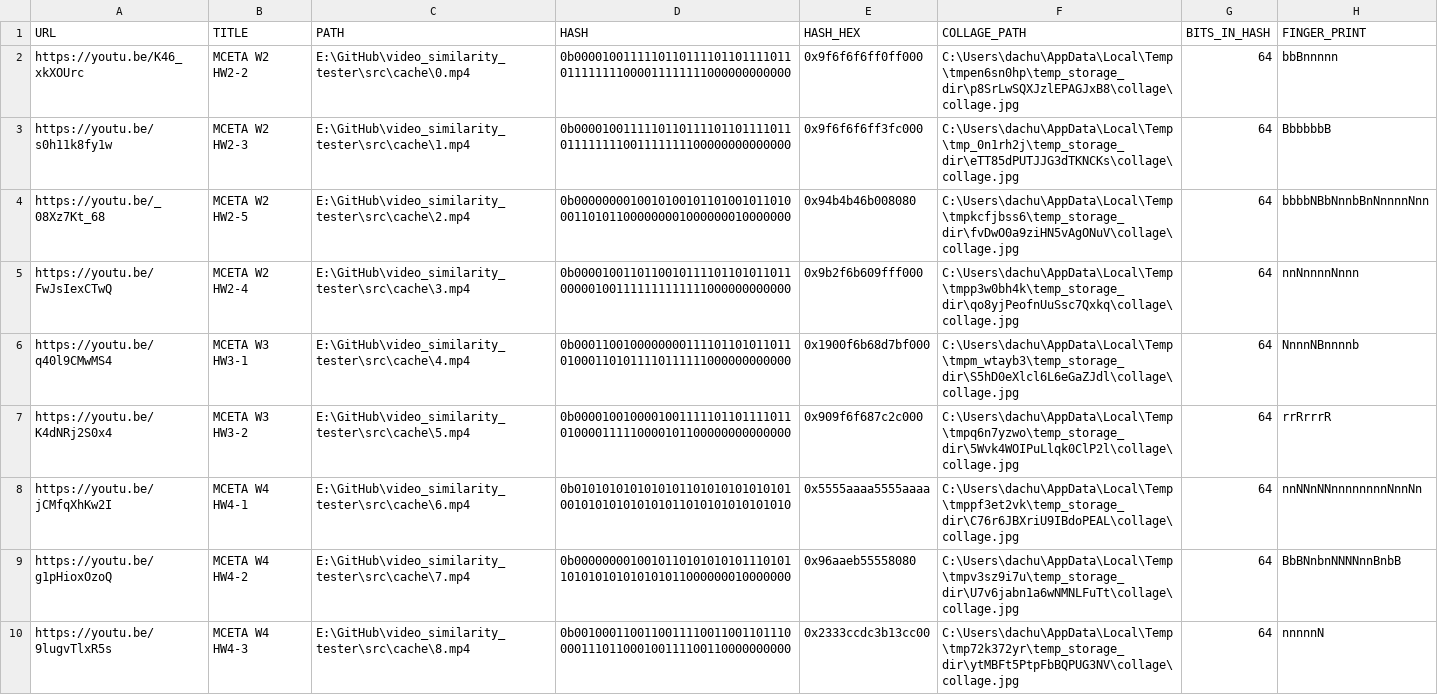
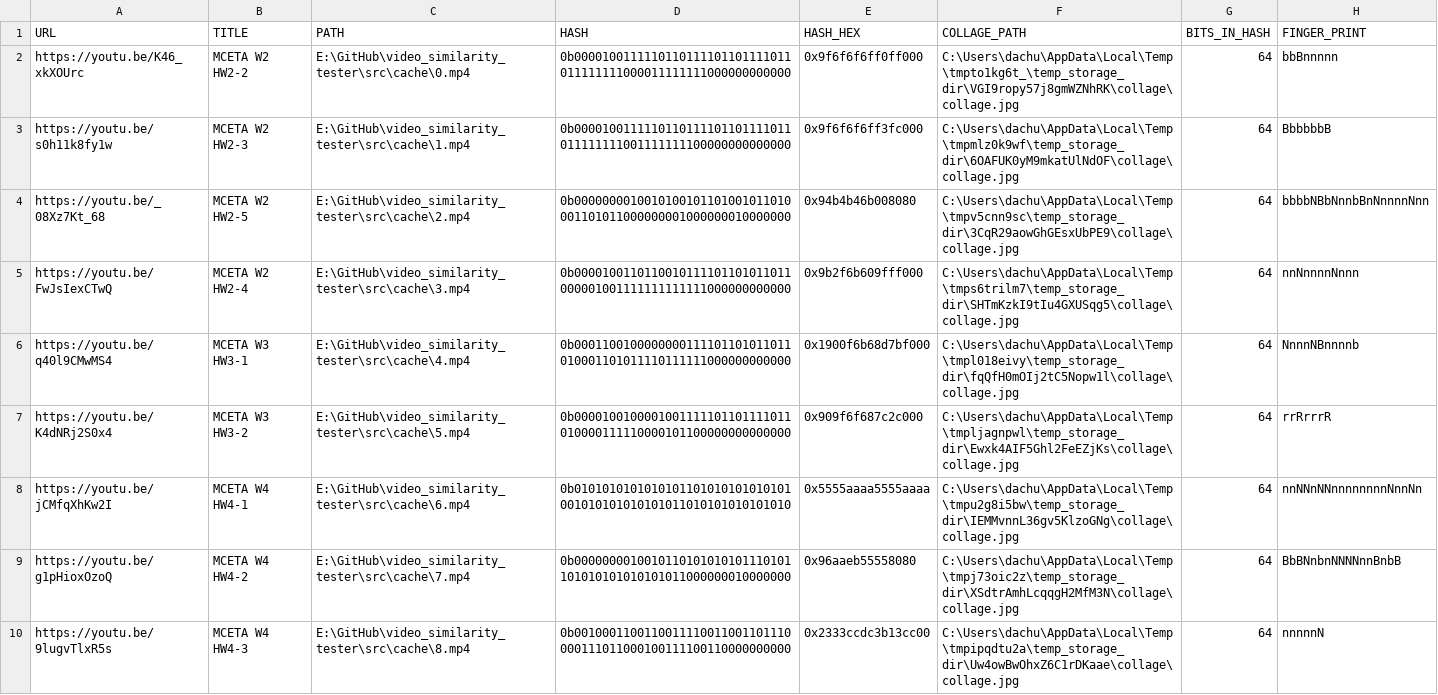
Before and after one commit to belongtothenight/video_similarity_tester, a CSV file: src/cache/video_detail.csv, drawn as a sheet.

```diff
--- a/src/cache/video_detail.csv
+++ b/src/cache/video_detail.csv
@@ -1,10 +1,10 @@
 URL,TITLE,PATH,HASH,HASH_HEX,COLLAGE_PATH,BITS_IN_HASH,FINGER_PRINT
-https://youtu.be/K46_xkXOUrc,MCETA W2 HW2-2,E:\GitHub\video_similarity_tester\src\cache\0.mp4,0b0000100111110110111101101111011011111111000011111111000000000000,0x9f6f6f6ff0ff000,C:\Users\dachu\AppData\Local\Temp\tmpen6sn0hp\temp_storage_dir\p8SrLwSQXJzlEPAGJxB8\collage\collage.jpg,64,bbBnnnnn
-https://youtu.be/s0h11k8fy1w,MCETA W2 HW2-3,E:\GitHub\video_similarity_tester\src\cache\1.mp4,0b0000100111110110111101101111011011111111001111111100000000000000,0x9f6f6f6ff3fc000,C:\Users\dachu\AppData\Local\Temp\tmp_0n1rh2j\temp_storage_dir\eTT85dPUTJJG3dTKNCKs\collage\collage.jpg,64,BbbbbbB
-https://youtu.be/_08Xz7Kt_68,MCETA W2 HW2-5,E:\GitHub\video_similarity_tester\src\cache\2.mp4,0b0000000010010100101101001011010001101011000000001000000010000000,0x94b4b46b008080,C:\Users\dachu\AppData\Local\Temp\tmpkcfjbss6\temp_storage_dir\fvDwO0a9ziHN5vAgONuV\collage\collage.jpg,64,bbbbNBbNnnbBnNnnnnNnn
-https://youtu.be/FwJsIexCTwQ,MCETA W2 HW2-4,E:\GitHub\video_similarity_tester\src\cache\3.mp4,0b0000100110110010111101101011011000001001111111111111000000000000,0x9b2f6b609fff000,C:\Users\dachu\AppData\Local\Temp\tmpp3w0bh4k\temp_storage_dir\qo8yjPeofnUuSsc7Qxkq\collage\collage.jpg,64,nnNnnnnNnnn
-https://youtu.be/q40l9CMwMS4,MCETA W3 HW3-1,E:\GitHub\video_similarity_tester\src\cache\4.mp4,0b0001100100000000111101101011011010001101011110111111000000000000,0x1900f6b68d7bf000,C:\Users\dachu\AppData\Local\Temp\tmpm_wtayb3\temp_storage_dir\S5hD0eXlcl6L6eGaZJdl\collage\collage.jpg,64,NnnnNBnnnnb
-https://youtu.be/K4dNRj2S0x4,MCETA W3 HW3-2,E:\GitHub\video_similarity_tester\src\cache\5.mp4,0b0000100100001001111101101111011010000111110000101100000000000000,0x909f6f687c2c000,C:\Users\dachu\AppData\Local\Temp\tmpq6n7yzwo\temp_storage_dir\5Wvk4WOIPuLlqk0ClP2l\collage\collage.jpg,64,rrRrrrR
-https://youtu.be/jCMfqXhKw2I,MCETA W4 HW4-1,E:\GitHub\video_similarity_tester\src\cache\6.mp4,0b0101010101010101101010101010101001010101010101011010101010101010,0x5555aaaa5555aaaa,C:\Users\dachu\AppData\Local\Temp\tmppf3et2vk\temp_storage_dir\C76r6JBXriU9IBdoPEAL\collage\collage.jpg,64,nnNNnNNnnnnnnnnNnnNn
-https://youtu.be/g1pHioxOzoQ,MCETA W4 HW4-2,E:\GitHub\video_similarity_tester\src\cache\7.mp4,0b0000000010010110101010101110101101010101010101011000000010000000,0x96aaeb55558080,C:\Users\dachu\AppData\Local\Temp\tmpv3sz9i7u\temp_storage_dir\U7v6jabn1a6wNMNLFuTt\collage\collage.jpg,64,BbBNnbnNNNNnnBnbB
-https://youtu.be/9lugvTlxR5s,MCETA W4 HW4-3,E:\GitHub\video_similarity_tester\src\cache\8.mp4,0b0010001100110011110011001101110000111011000100111100110000000000,0x2333ccdc3b13cc00,C:\Users\dachu\AppData\Local\Temp\tmp72k372yr\temp_storage_dir\ytMBFt5PtpFbBQPUG3NV\collage\collage.jpg,64,nnnnnN
+https://youtu.be/K46_xkXOUrc,MCETA W2 HW2-2,E:\GitHub\video_similarity_tester\src\cache\0.mp4,0b0000100111110110111101101111011011111111000011111111000000000000,0x9f6f6f6ff0ff000,C:\Users\dachu\AppData\Local\Temp\tmpto1kg6t_\temp_storage_dir\VGI9ropy57j8gmWZNhRK\collage\collage.jpg,64,bbBnnnnn
+https://youtu.be/s0h11k8fy1w,MCETA W2 HW2-3,E:\GitHub\video_similarity_tester\src\cache\1.mp4,0b0000100111110110111101101111011011111111001111111100000000000000,0x9f6f6f6ff3fc000,C:\Users\dachu\AppData\Local\Temp\tmpmlz0k9wf\temp_storage_dir\6OAFUK0yM9mkatUlNdOF\collage\collage.jpg,64,BbbbbbB
+https://youtu.be/_08Xz7Kt_68,MCETA W2 HW2-5,E:\GitHub\video_similarity_tester\src\cache\2.mp4,0b0000000010010100101101001011010001101011000000001000000010000000,0x94b4b46b008080,C:\Users\dachu\AppData\Local\Temp\tmpv5cnn9sc\temp_storage_dir\3CqR29aowGhGEsxUbPE9\collage\collage.jpg,64,bbbbNBbNnnbBnNnnnnNnn
+https://youtu.be/FwJsIexCTwQ,MCETA W2 HW2-4,E:\GitHub\video_similarity_tester\src\cache\3.mp4,0b0000100110110010111101101011011000001001111111111111000000000000,0x9b2f6b609fff000,C:\Users\dachu\AppData\Local\Temp\tmps6trilm7\temp_storage_dir\SHTmKzkI9tIu4GXUSqg5\collage\collage.jpg,64,nnNnnnnNnnn
+https://youtu.be/q40l9CMwMS4,MCETA W3 HW3-1,E:\GitHub\video_similarity_tester\src\cache\4.mp4,0b0001100100000000111101101011011010001101011110111111000000000000,0x1900f6b68d7bf000,C:\Users\dachu\AppData\Local\Temp\tmpl018eivy\temp_storage_dir\fqQfH0mOIj2tC5Nopw1l\collage\collage.jpg,64,NnnnNBnnnnb
+https://youtu.be/K4dNRj2S0x4,MCETA W3 HW3-2,E:\GitHub\video_similarity_tester\src\cache\5.mp4,0b0000100100001001111101101111011010000111110000101100000000000000,0x909f6f687c2c000,C:\Users\dachu\AppData\Local\Temp\tmpljagnpwl\temp_storage_dir\Ewxk4AIF5Ghl2FeEZjKs\collage\collage.jpg,64,rrRrrrR
+https://youtu.be/jCMfqXhKw2I,MCETA W4 HW4-1,E:\GitHub\video_similarity_tester\src\cache\6.mp4,0b0101010101010101101010101010101001010101010101011010101010101010,0x5555aaaa5555aaaa,C:\Users\dachu\AppData\Local\Temp\tmpu2g8i5bw\temp_storage_dir\IEMMvnnL36gv5KlzoGNg\collage\collage.jpg,64,nnNNnNNnnnnnnnnNnnNn
+https://youtu.be/g1pHioxOzoQ,MCETA W4 HW4-2,E:\GitHub\video_similarity_tester\src\cache\7.mp4,0b0000000010010110101010101110101101010101010101011000000010000000,0x96aaeb55558080,C:\Users\dachu\AppData\Local\Temp\tmpj73oic2z\temp_storage_dir\XSdtrAmhLcqqgH2MfM3N\collage\collage.jpg,64,BbBNnbnNNNNnnBnbB
+https://youtu.be/9lugvTlxR5s,MCETA W4 HW4-3,E:\GitHub\video_similarity_tester\src\cache\8.mp4,0b0010001100110011110011001101110000111011000100111100110000000000,0x2333ccdc3b13cc00,C:\Users\dachu\AppData\Local\Temp\tmpipqdtu2a\temp_storage_dir\Uw4owBwOhxZ6C1rDKaae\collage\collage.jpg,64,nnnnnN
```
Also changed, not shown: 1 other file.
